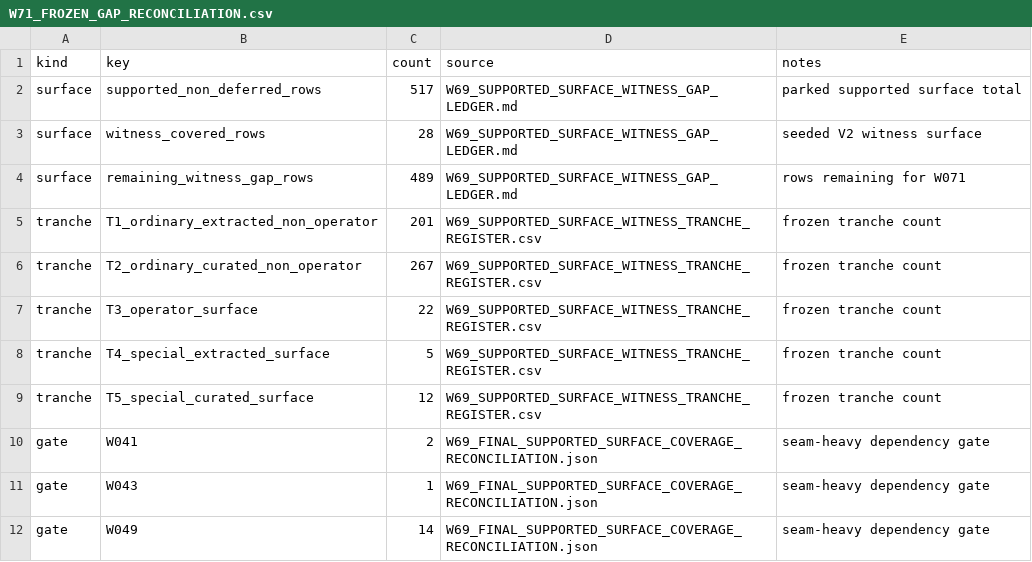
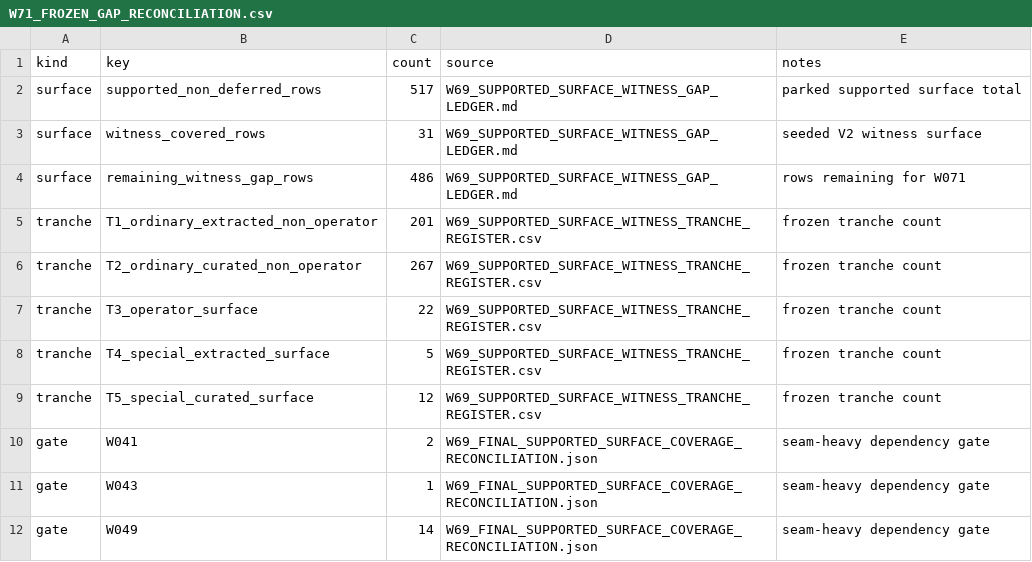
Before and after one commit to DnaCalc/OxFunc, a CSV file: docs/function-lane/W71_FROZEN_GAP_RECONCILIATION.csv, drawn as a sheet.

Commit message:
Add W71 seam-heavy batch 4 and reconcile counts

```diff
--- a/docs/function-lane/W71_FROZEN_GAP_RECONCILIATION.csv
+++ b/docs/function-lane/W71_FROZEN_GAP_RECONCILIATION.csv
@@ -2,4 +2,4 @@ kind,key,count,source,notes
 surface,supported_non_deferred_rows,517,W69_SUPPORTED_SURFACE_WITNESS_GAP_LEDGER.md,parked supported surface total
-surface,witness_covered_rows,28,W69_SUPPORTED_SURFACE_WITNESS_GAP_LEDGER.md,seeded V2 witness surface
-surface,remaining_witness_gap_rows,489,W69_SUPPORTED_SURFACE_WITNESS_GAP_LEDGER.md,rows remaining for W071
+surface,witness_covered_rows,31,W69_SUPPORTED_SURFACE_WITNESS_GAP_LEDGER.md,seeded V2 witness surface
+surface,remaining_witness_gap_rows,486,W69_SUPPORTED_SURFACE_WITNESS_GAP_LEDGER.md,rows remaining for W071
 tranche,T1_ordinary_extracted_non_operator,201,W69_SUPPORTED_SURFACE_WITNESS_TRANCHE_REGISTER.csv,frozen tranche count
```
Also changed, not shown: 5 other files.
